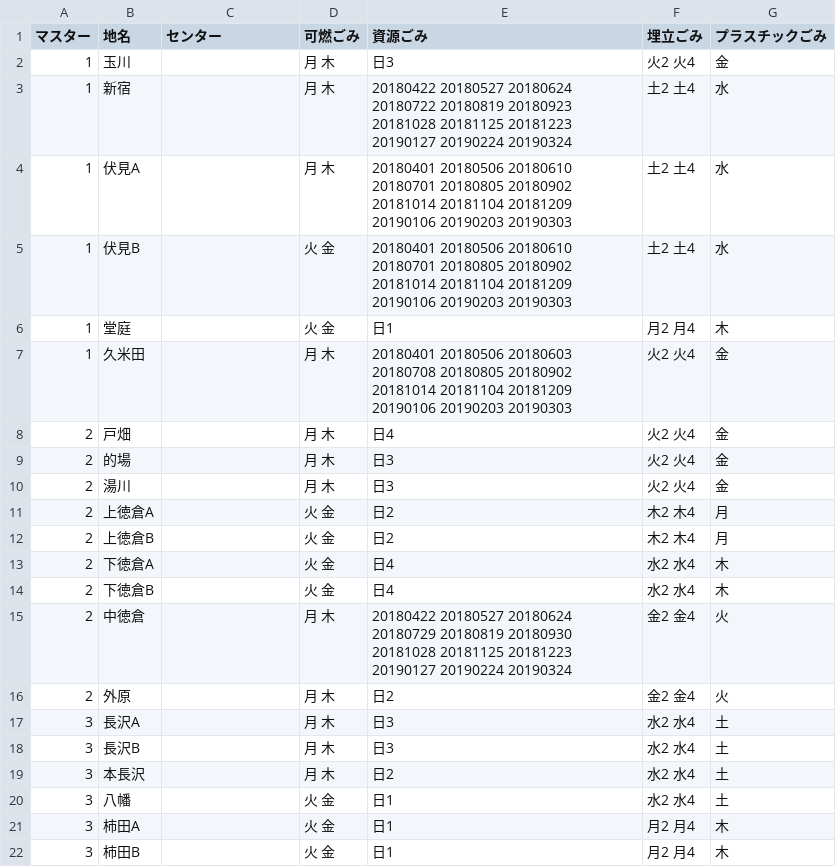
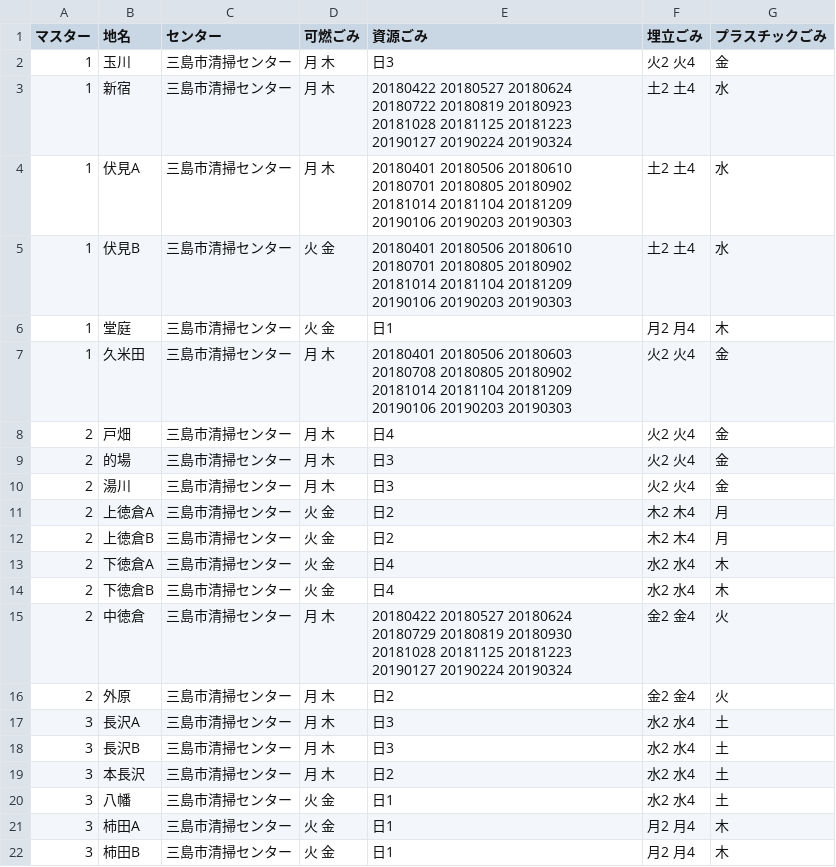
Before and after one commit to Shimizu-Sunto/5374en, a CSV file: data/area_days.csv, drawn as a sheet.

Commit message:
Update area_days.csv

```diff
--- a/data/area_days.csv
+++ b/data/area_days.csv
@@ -1,22 +1,22 @@
 マスター,地名,センター,可燃ごみ,資源ごみ,埋立ごみ,プラスチックごみ
-1,玉川,,月 木,日3,火2 火4,金
-1,新宿,,月 木,20180422 20180527 20180624 20180722 20180819 20180923 20181028 20181125 20181223 20190127 20190224 20190324,土2 土4,水
-1,伏見A,,月 木,20180401 20180506 20180610 20180701 20180805 20180902 20181014 20181104 20181209 20190106 20190203 20190303,土2 土4,水
-1,伏見B,,火 金,20180401 20180506 20180610 20180701 20180805 20180902 20181014 20181104 20181209 20190106 20190203 20190303,土2 土4,水
-1,堂庭,,火 金,日1,月2 月4,木
-1,久米田,,月 木,20180401 20180506 20180603 20180708 20180805 20180902 20181014 20181104 20181209 20190106 20190203 20190303,火2 火4,金
-2,戸畑,,月 木,日4,火2 火4,金
-2,的場,,月 木,日3,火2 火4,金
-2,湯川,,月 木,日3,火2 火4,金
-2,上徳倉A,,火 金,日2,木2 木4,月
-2,上徳倉B,,火 金,日2,木2 木4,月
-2,下徳倉A,,火 金,日4,水2 水4,木
-2,下徳倉B,,火 金,日4,水2 水4,木
-2,中徳倉,,月 木,20180422 20180527 20180624 20180729 20180819 20180930 20181028 20181125 20181223 20190127 20190224 20190324,金2 金4,火
-2,外原,,月 木,日2,金2 金4,火
-3,長沢A,,月 木,日3,水2 水4,土
-3,長沢B,,月 木,日3,水2 水4,土
-3,本長沢,,月 木,日2,水2 水4,土
-3,八幡,,火 金,日1,水2 水4,土
-3,柿田A,,火 金,日1,月2 月4,木
-3,柿田B,,火 金,日1,月2 月4,木
+1,玉川,三島市清掃センター,月 木,日3,火2 火4,金
+1,新宿,三島市清掃センター,月 木,20180422 20180527 20180624 20180722 20180819 20180923 20181028 20181125 20181223 20190127 20190224 20190324,土2 土4,水
+1,伏見A,三島市清掃センター,月 木,20180401 20180506 20180610 20180701 20180805 20180902 20181014 20181104 20181209 20190106 20190203 20190303,土2 土4,水
+1,伏見B,三島市清掃センター,火 金,20180401 20180506 20180610 20180701 20180805 20180902 20181014 20181104 20181209 20190106 20190203 20190303,土2 土4,水
+1,堂庭,三島市清掃センター,火 金,日1,月2 月4,木
+1,久米田,三島市清掃センター,月 木,20180401 20180506 20180603 20180708 20180805 20180902 20181014 20181104 20181209 20190106 20190203 20190303,火2 火4,金
+2,戸畑,三島市清掃センター,月 木,日4,火2 火4,金
+2,的場,三島市清掃センター,月 木,日3,火2 火4,金
+2,湯川,三島市清掃センター,月 木,日3,火2 火4,金
+2,上徳倉A,三島市清掃センター,火 金,日2,木2 木4,月
+2,上徳倉B,三島市清掃センター,火 金,日2,木2 木4,月
+2,下徳倉A,三島市清掃センター,火 金,日4,水2 水4,木
+2,下徳倉B,三島市清掃センター,火 金,日4,水2 水4,木
+2,中徳倉,三島市清掃センター,月 木,20180422 20180527 20180624 20180729 20180819 20180930 20181028 20181125 20181223 20190127 20190224 20190324,金2 金4,火
+2,外原,三島市清掃センター,月 木,日2,金2 金4,火
+3,長沢A,三島市清掃センター,月 木,日3,水2 水4,土
+3,長沢B,三島市清掃センター,月 木,日3,水2 水4,土
+3,本長沢,三島市清掃センター,月 木,日2,水2 水4,土
+3,八幡,三島市清掃センター,火 金,日1,水2 水4,土
+3,柿田A,三島市清掃センター,火 金,日1,月2 月4,木
+3,柿田B,三島市清掃センター,火 金,日1,月2 月4,木
```
